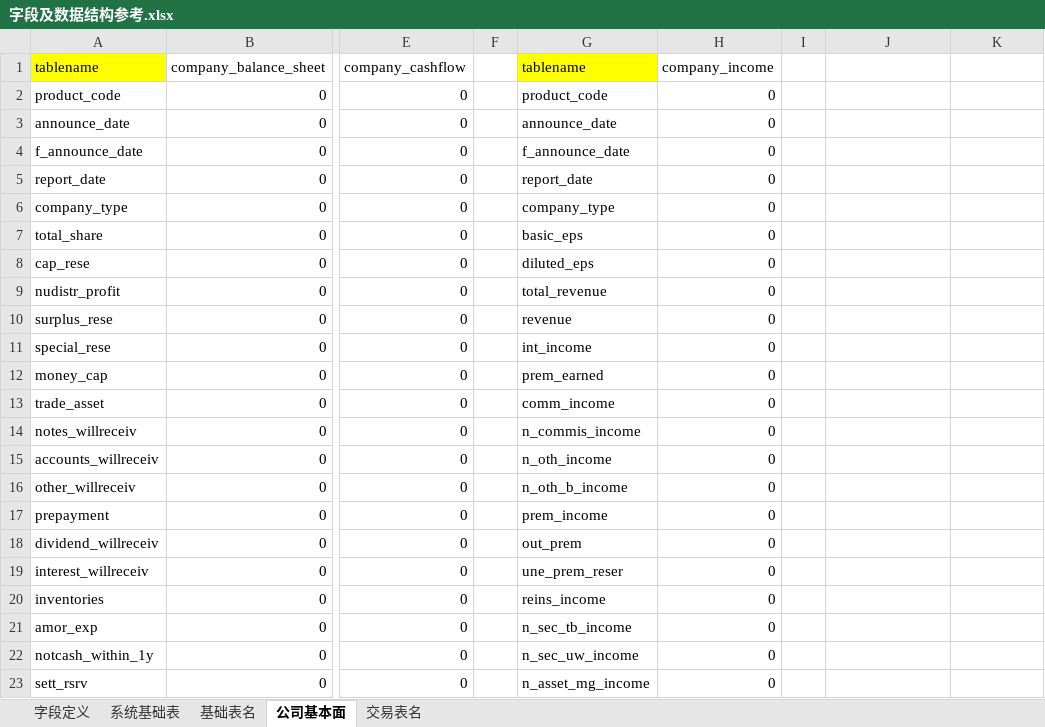
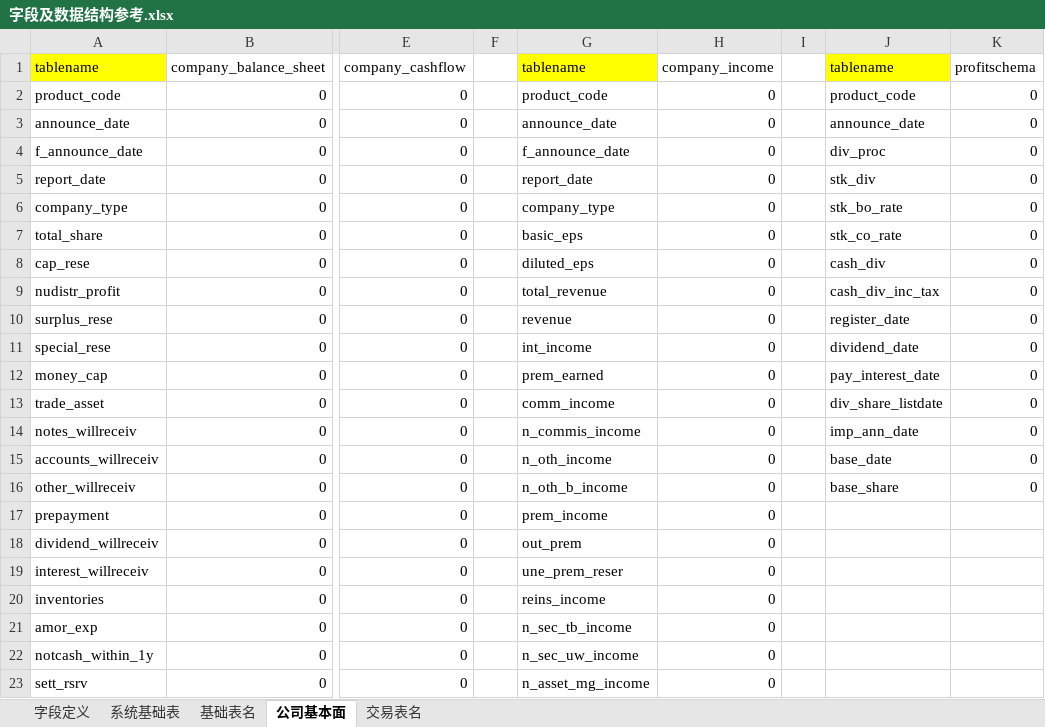
Before and after one commit to damxin/stockmarket, an Excel workbook: DataBase/字段及数据结构参考.xlsx, sheet 公司基本面, drawn as a sheet; only a part is shown, gaps mark what is left out; values as stored, in another font and other column widths than the file's, no borders; the diff names each change by its address in the sheet, - before the commit and + after, or states it on an @@ line.

```diff
--- a/DataBase/字段及数据结构参考.xlsx (sheet 公司基本面)
+++ b/DataBase/字段及数据结构参考.xlsx (sheet 公司基本面)
-J1: (empty)
+J1: tablename
-J1 fill: none
+J1 fill: #FFFF00
-K1: (empty)
+K1: profitschema
-J2: (empty)
+J2: product_code
-K2:K16: (empty)
+K2:K16: 0
-J3: (empty)
+J3: announce_date
-J4: (empty)
+J4: div_proc
-J5: (empty)
+J5: stk_div
-J6: (empty)
+J6: stk_bo_rate
-J7: (empty)
+J7: stk_co_rate
-J8: (empty)
+J8: cash_div
-J9: (empty)
+J9: cash_div_inc_tax
-J10: (empty)
+J10: register_date
-J11: (empty)
+J11: dividend_date
-J12: (empty)
+J12: pay_interest_date
-J13: (empty)
+J13: div_share_listdate
-J14: (empty)
+J14: imp_ann_date
-J15: (empty)
+J15: base_date
-J16: (empty)
+J16: base_share
```
Also changed, not shown: sheet 字段定义, 12 other files.
